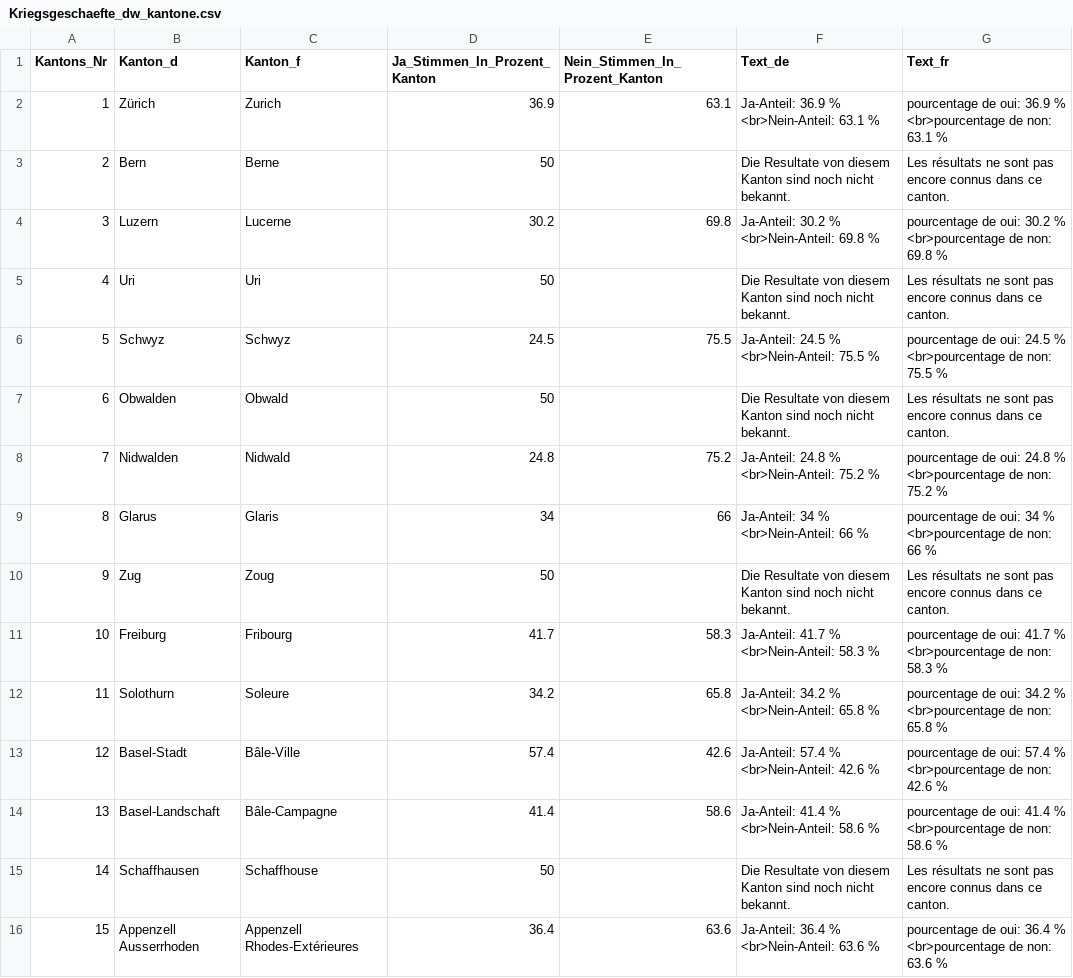
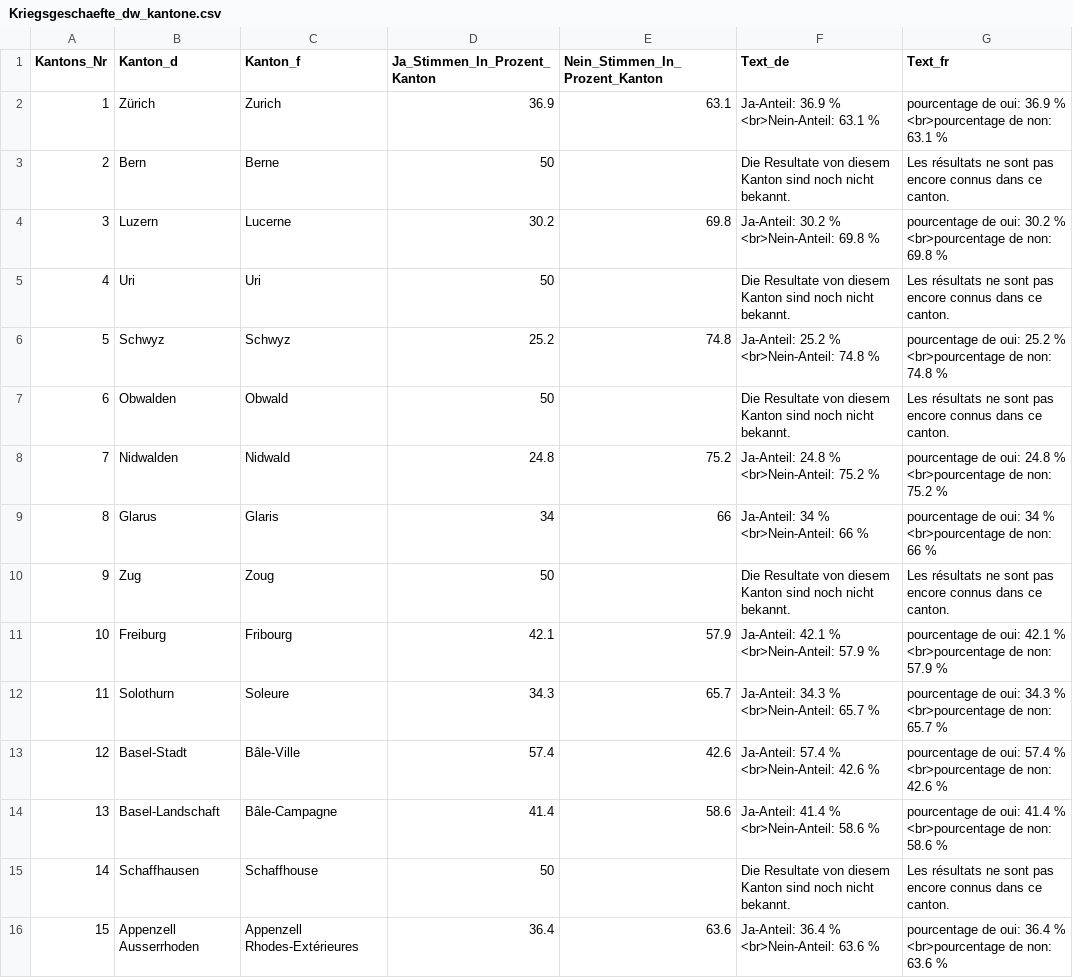
Before and after one commit to awp-finanznachrichten/lena_november2020, a CSV file: Output/Kriegsgeschaefte_dw_kantone.csv, drawn as a sheet; only a part is shown.

```diff
--- a/Output/Kriegsgeschaefte_dw_kantone.csv
+++ b/Output/Kriegsgeschaefte_dw_kantone.csv
@@ -5,3 +5,3 @@
 4,"Uri","Uri",50,,"Die Resultate von diesem Kanton sind noch nicht bekannt.","Les résultats ne sont pas encore connus dans ce canton."
-5,"Schwyz","Schwyz",24.5,75.5,"Ja-Anteil: 24.5 % <br>Nein-Anteil: 75.5 %","pourcentage de oui: 24.5 % <br>pourcentage de non: 75.5 %"
+5,"Schwyz","Schwyz",25.2,74.8,"Ja-Anteil: 25.2 % <br>Nein-Anteil: 74.8 %","pourcentage de oui: 25.2 % <br>pourcentage de non: 74.8 %"
 6,"Obwalden","Obwald",50,,"Die Resultate von diesem Kanton sind noch nicht bekannt.","Les résultats ne sont pas encore connus dans ce canton."
@@ -10,4 +10,4 @@
 9,"Zug","Zoug",50,,"Die Resultate von diesem Kanton sind noch nicht bekannt.","Les résultats ne sont pas encore connus dans ce canton."
-10,"Freiburg","Fribourg",41.7,58.3,"Ja-Anteil: 41.7 % <br>Nein-Anteil: 58.3 %","pourcentage de oui: 41.7 % <br>pourcentage de non: 58.3 %"
-11,"Solothurn","Soleure",34.2,65.8,"Ja-Anteil: 34.2 % <br>Nein-Anteil: 65.8 %","pourcentage de oui: 34.2 % <br>pourcentage de non: 65.8 %"
+10,"Freiburg","Fribourg",42.1,57.9,"Ja-Anteil: 42.1 % <br>Nein-Anteil: 57.9 %","pourcentage de oui: 42.1 % <br>pourcentage de non: 57.9 %"
+11,"Solothurn","Soleure",34.3,65.7,"Ja-Anteil: 34.3 % <br>Nein-Anteil: 65.7 %","pourcentage de oui: 34.3 % <br>pourcentage de non: 65.7 %"
 12,"Basel-Stadt","Bâle-Ville",57.4,42.6,"Ja-Anteil: 57.4 % <br>Nein-Anteil: 42.6 %","pourcentage de oui: 57.4 % <br>pourcentage de non: 42.6 %"
```
Also changed, not shown: Output/FR_Pensionskasse_dw.csv, Output/Konzernverantwortung_dw_kantone.csv, 2 other files.
